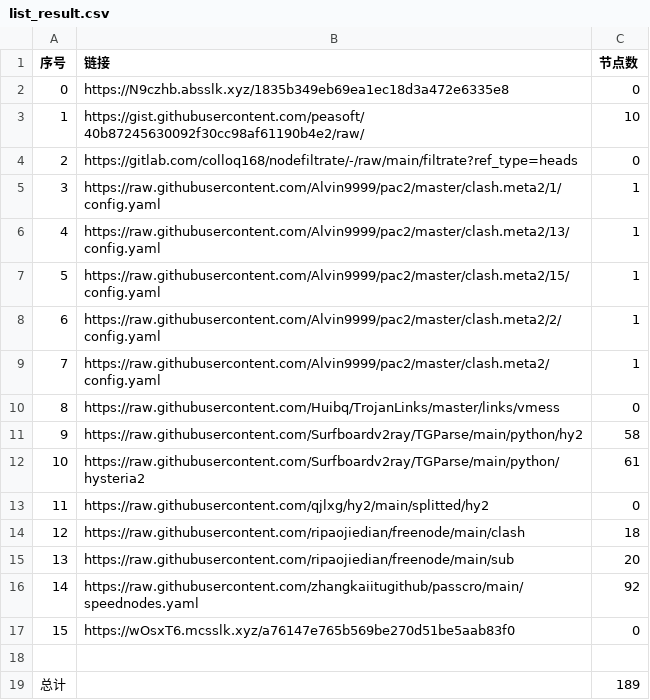
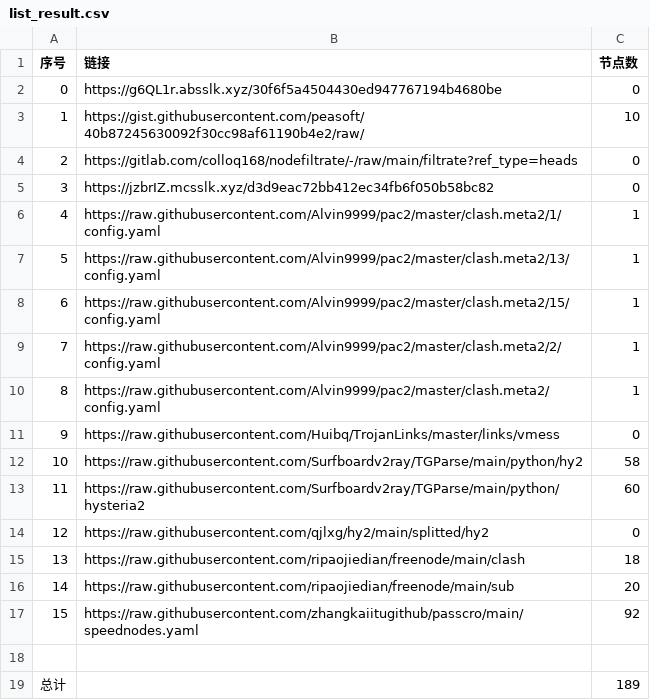
Before and after one commit to AlabasterStone/NoMoreWalls, a CSV file: list_result.csv, drawn as a sheet; removed rows and columns are numbered as before the commit, all else as after; the diff names each change by its address in the sheet, - before the commit and + after, or states it on an @@ line.

```diff
--- a/list_result.csv
+++ b/list_result.csv
-B2 (链接): https://N9czhb.absslk.xyz/1835b349eb69ea1ec18d3a472e6335e8
+B2 (链接): https://g6QL1r.absslk.xyz/30f6f5a4504430ed947767194b4680be
+row 5: 3 | https://jzbrIZ.mcsslk.xyz/d3d9eac72bb412ec34fb6f050b58bc82 | 0
@@ column A (序号) renumbered between rows 6 and 17 @@
-C13 (节点数): 61
+C13 (节点数): 60
-row 17: 15 | https://wOsxT6.mcsslk.xyz/a76147e765b569be270d51be5aab83f0 | 0
```
Also changed, not shown: 7 other files.
